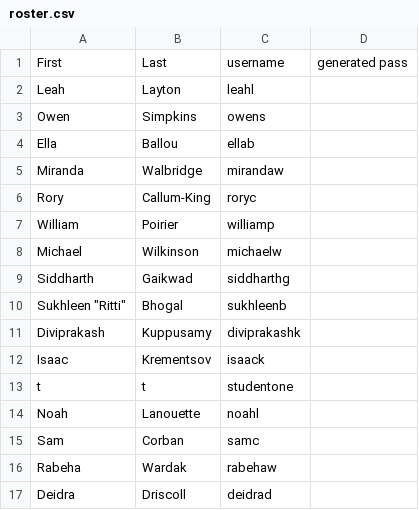
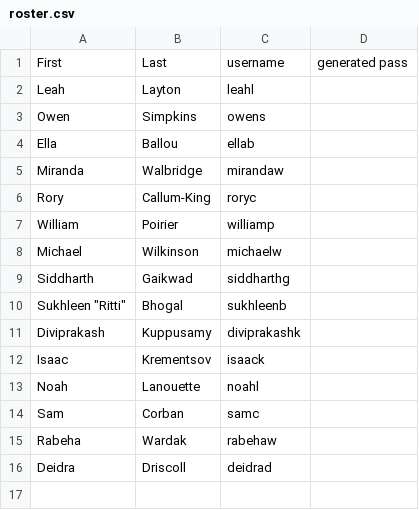
Before and after one commit to stem-iaa/homepage, a CSV file: util/roster.csv, drawn as a sheet; the diff names each change by its address in the sheet, - before the commit and + after, or states it on an @@ line.

```diff
--- a/util/roster.csv
+++ b/util/roster.csv
-row 13: t | t | studentone
```
Also changed, not shown: 4 other files.
